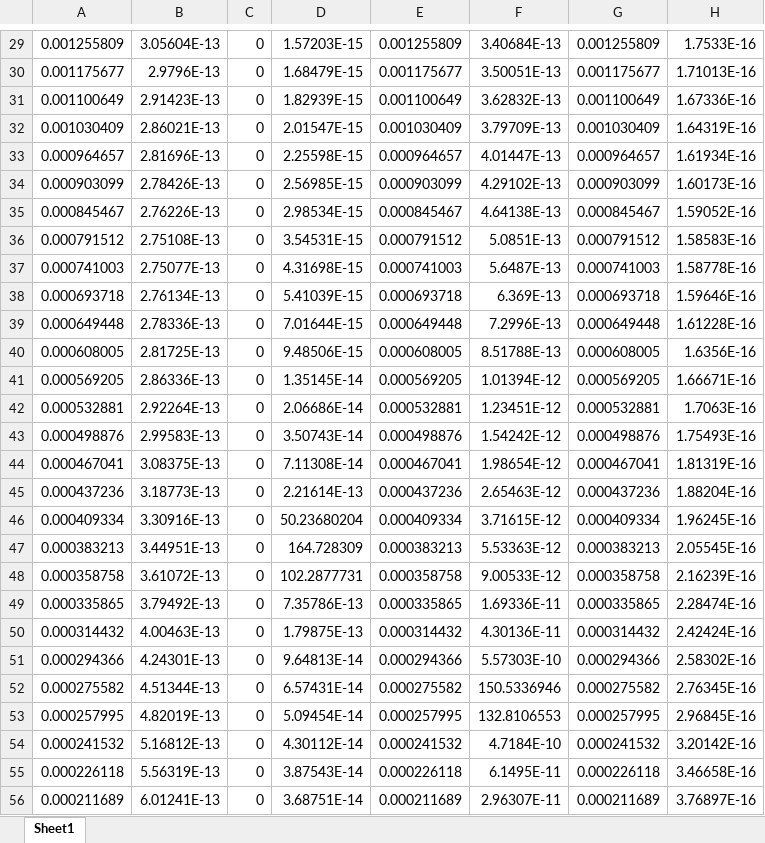
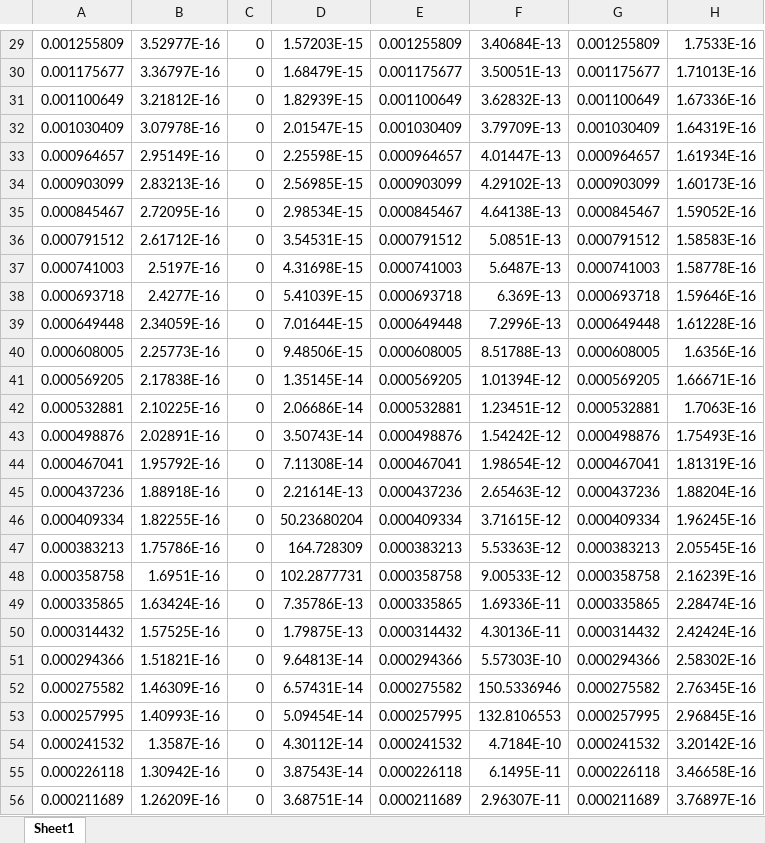
Before and after one commit to Souradeepm/matlab-analysis, an Excel workbook: analysis_result.xlsx, sheet Sheet1, drawn as a sheet; only a part is shown, gaps mark what is left out; values as stored, in another font and other column widths than the file's, no borders; the diff covers the shown part only; the diff names each change by its address in the sheet, - before the commit and + after, or states it on an @@ line.

```diff
--- a/analysis_result.xlsx (sheet Sheet1)
+++ b/analysis_result.xlsx (sheet Sheet1)
-B29: 3.05604E-13
+B29: 3.52977E-16
-B30: 2.9796E-13
+B30: 3.36797E-16
-B31: 2.91423E-13
+B31: 3.21812E-16
-B32: 2.86021E-13
+B32: 3.07978E-16
-B33: 2.81696E-13
+B33: 2.95149E-16
-B34: 2.78426E-13
+B34: 2.83213E-16
-B35: 2.76226E-13
+B35: 2.72095E-16
-B36: 2.75108E-13
+B36: 2.61712E-16
-B37: 2.75077E-13
+B37: 2.5197E-16
-B38: 2.76134E-13
+B38: 2.4277E-16
-B39: 2.78336E-13
+B39: 2.34059E-16
-B40: 2.81725E-13
+B40: 2.25773E-16
-B41: 2.86336E-13
+B41: 2.17838E-16
-B42: 2.92264E-13
+B42: 2.10225E-16
-B43: 2.99583E-13
+B43: 2.02891E-16
-B44: 3.08375E-13
+B44: 1.95792E-16
-B45: 3.18773E-13
+B45: 1.88918E-16
-B46: 3.30916E-13
+B46: 1.82255E-16
-B47: 3.44951E-13
+B47: 1.75786E-16
-B48: 3.61072E-13
+B48: 1.6951E-16
-B49: 3.79492E-13
+B49: 1.63424E-16
-B50: 4.00463E-13
+B50: 1.57525E-16
-B51: 4.24301E-13
+B51: 1.51821E-16
-B52: 4.51344E-13
+B52: 1.46309E-16
-B53: 4.82019E-13
+B53: 1.40993E-16
-B54: 5.16812E-13
+B54: 1.3587E-16
-B55: 5.56319E-13
+B55: 1.30942E-16
-B56: 6.01241E-13
+B56: 1.26209E-16
```
Also changed, not shown: 171 edited cells elsewhere in this sheet, lambda_perturbation_result.xlsx, peak_result.xlsx, 31 other files.
